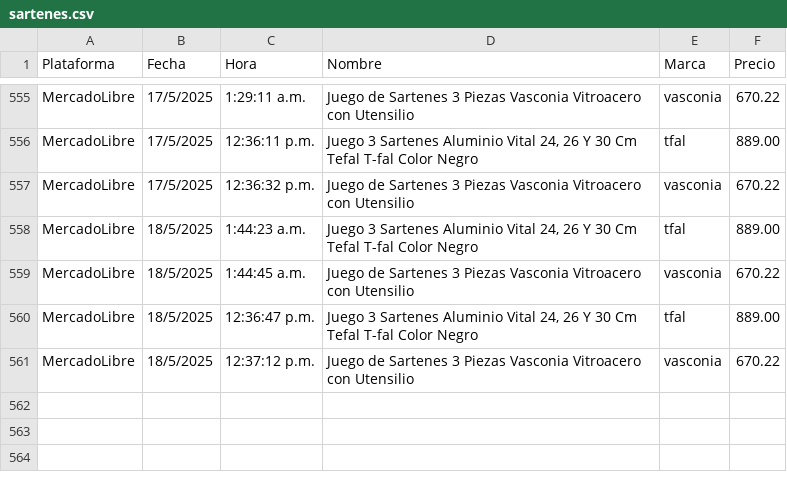
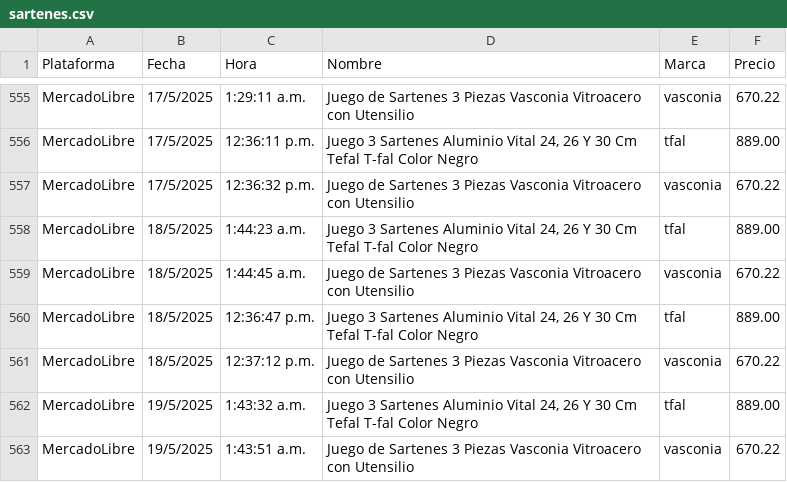
Before and after one commit to JorgeMike/web-scraping, a CSV file: src/csv/sartenes.csv, drawn as a sheet; only a part is shown, gaps mark what is left out.

```diff
--- a/src/csv/sartenes.csv
+++ b/src/csv/sartenes.csv
@@ -561 +561,3 @@ MercadoLibre,18/5/2025,12:36:47 p.m.,"Juego 3 Sartenes Aluminio Vital 24, 26 Y 3
 MercadoLibre,18/5/2025,12:37:12 p.m.,"Juego de Sartenes 3 Piezas Vasconia Vitroacero con Utensilio","vasconia",670.22
+MercadoLibre,19/5/2025,1:43:32 a.m.,"Juego 3 Sartenes Aluminio Vital 24, 26 Y 30 Cm Tefal T-fal Color Negro","tfal",889.00
+MercadoLibre,19/5/2025,1:43:51 a.m.,"Juego de Sartenes 3 Piezas Vasconia Vitroacero con Utensilio","vasconia",670.22
```
Also changed, not shown: src/csv/almohadas.csv, src/csv/audifonos.csv, 11 other files.
